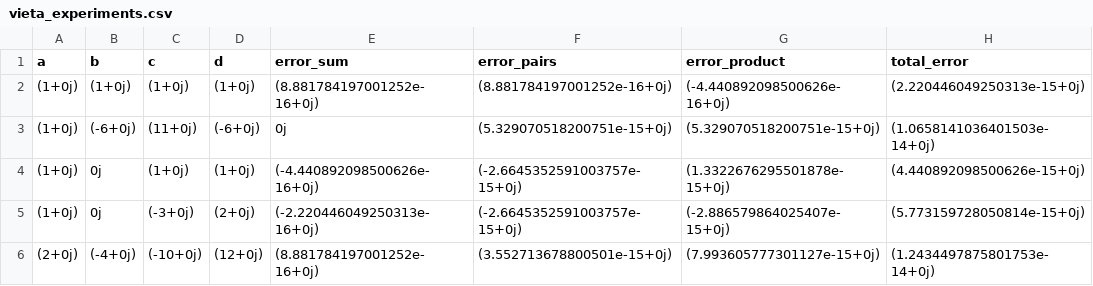
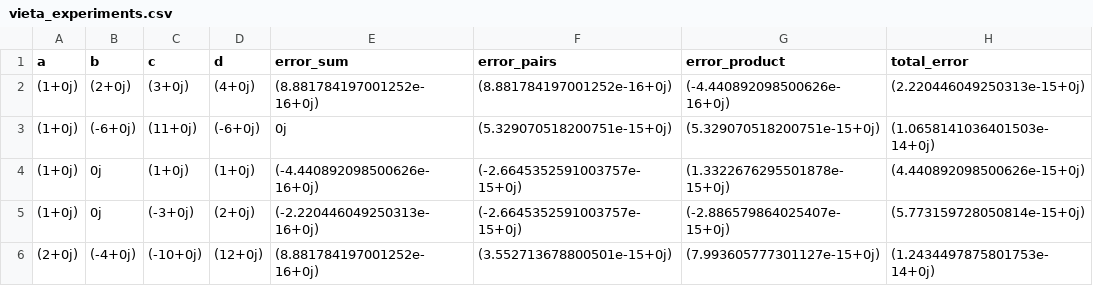
Before and after one commit to keziasharlyn/vieta-s-formulas, a CSV file: vieta_experiments.csv, drawn as a sheet.

Commit message:
Completed the experiment by creating a dataset of 1000 polynomials and analysing them.

```diff
--- a/vieta_experiments.csv
+++ b/vieta_experiments.csv
@@ -1,3 +1,3 @@
 a,b,c,d,error_sum,error_pairs,error_product,total_error
-(1+0j),(1+0j),(1+0j),(1+0j),(8.881784197001252e-16+0j),(8.881784197001252e-16+0j),(-4.440892098500626e-16+0j),(2.220446049250313e-15+0j)
+(1+0j),(2+0j),(3+0j),(4+0j),(8.881784197001252e-16+0j),(8.881784197001252e-16+0j),(-4.440892098500626e-16+0j),(2.220446049250313e-15+0j)
 (1+0j),(-6+0j),(11+0j),(-6+0j),0j,(5.329070518200751e-15+0j),(5.329070518200751e-15+0j),(1.0658141036401503e-14+0j)
```
Also changed, not shown: 2 other files.
